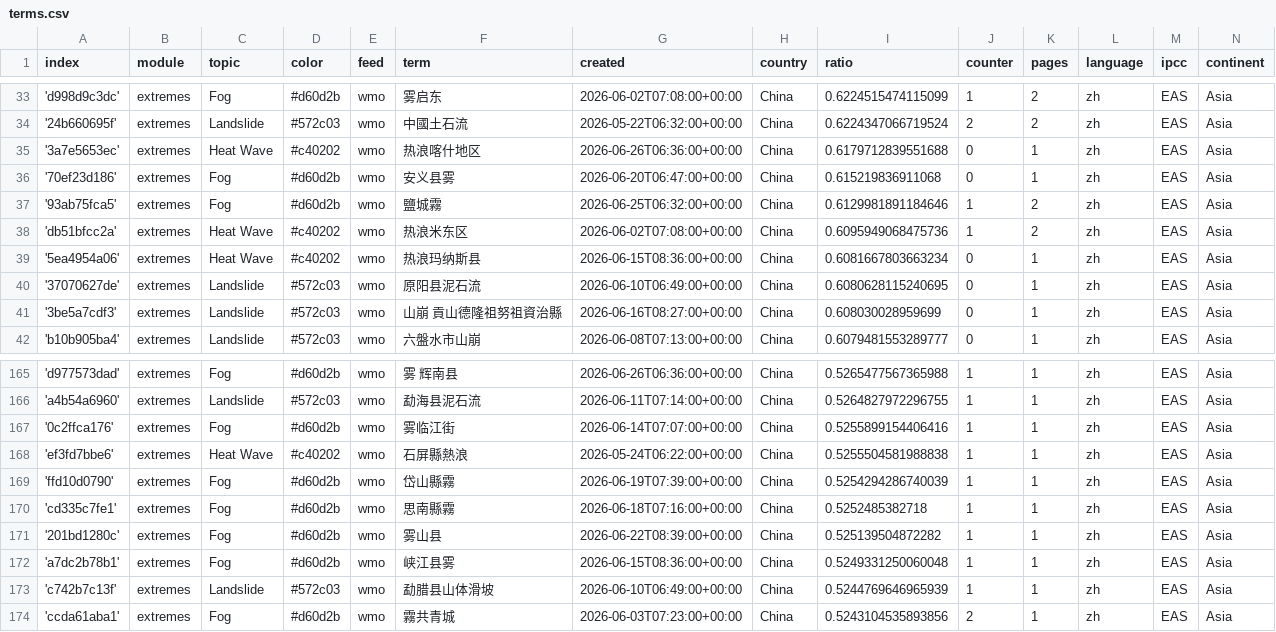
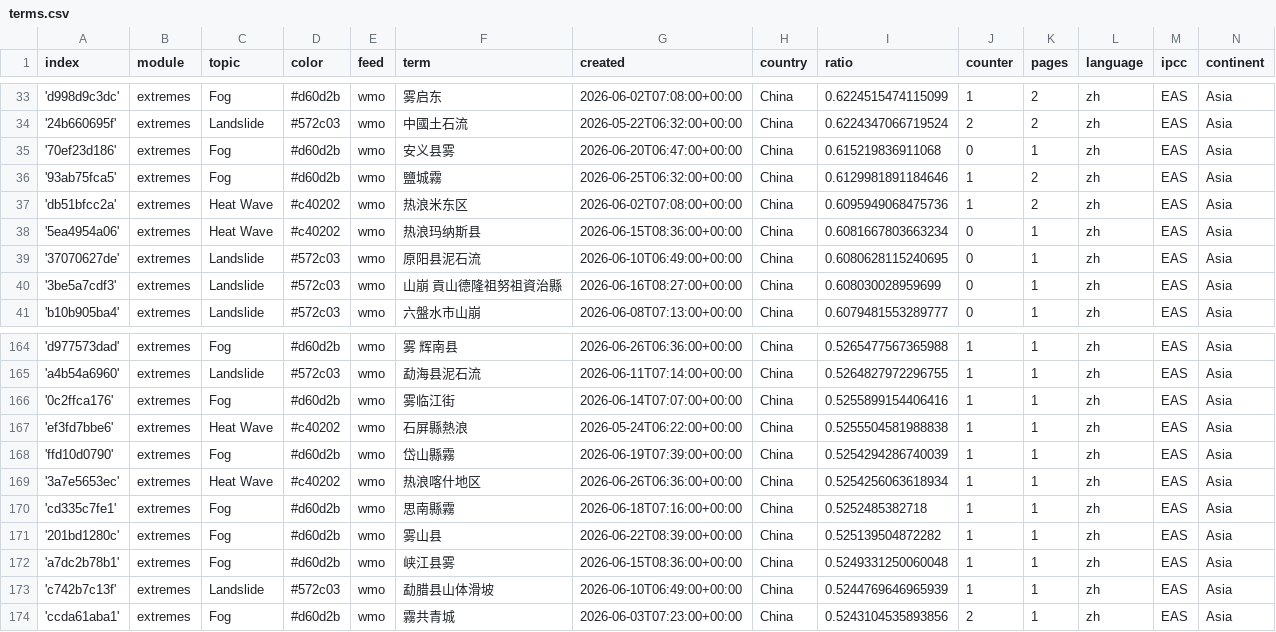
Before and after one commit to tapio-22-Digitale-Methoden-News/chineseExtremes, a CSV file: terms.csv, drawn as a sheet; only a part is shown, gaps mark what is left out; removed rows and columns are numbered as before the commit, all else as after; the diff names each change by its address in the sheet, - before the commit and + after, or states it on an @@ line.

Commit message:
Commit from GitHub Actions (harvest:0.0)

```diff
--- a/terms.csv
+++ b/terms.csv
-row 35: '3a7e5653ec' | extremes | Heat Wave | #c40202 | wmo | 热浪喀什地区 | 2026-06-26T06:36:00+00:00 | China | 0.6179712839551688 | 0 | 1 | zh | EAS | Asia
+row 169: '3a7e5653ec' | extremes | Heat Wave | #c40202 | wmo | 热浪喀什地区 | 2026-06-26T06:36:00+00:00 | China | 0.5254256063618934 | 1 | 1 | zh | EAS | Asia
```
